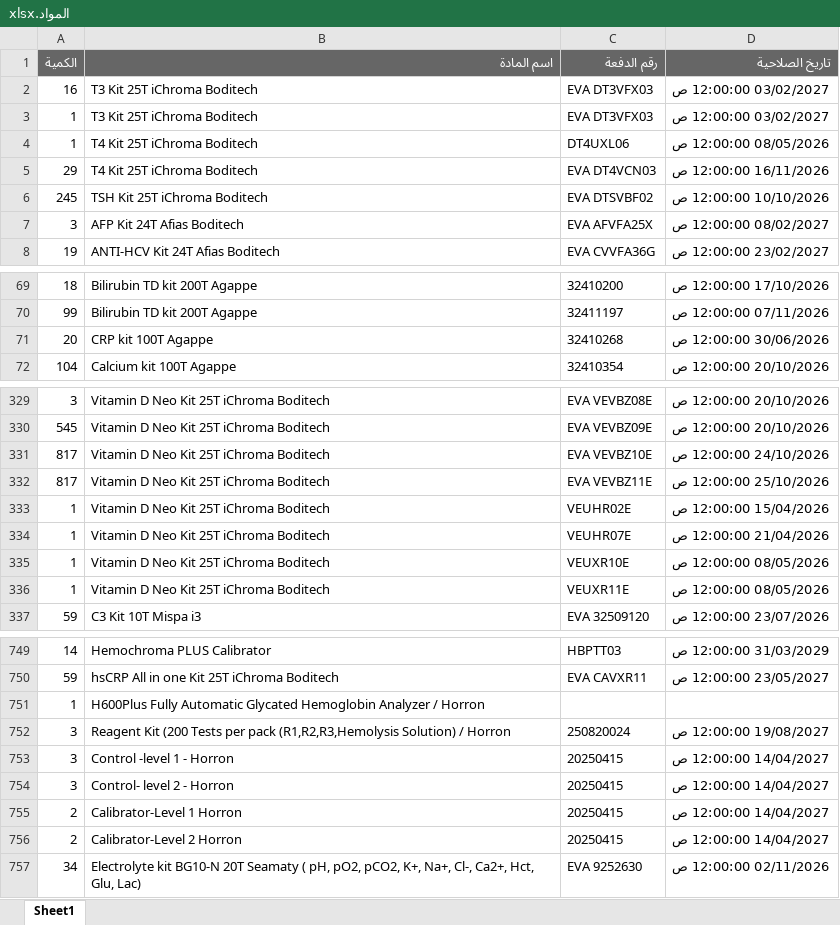
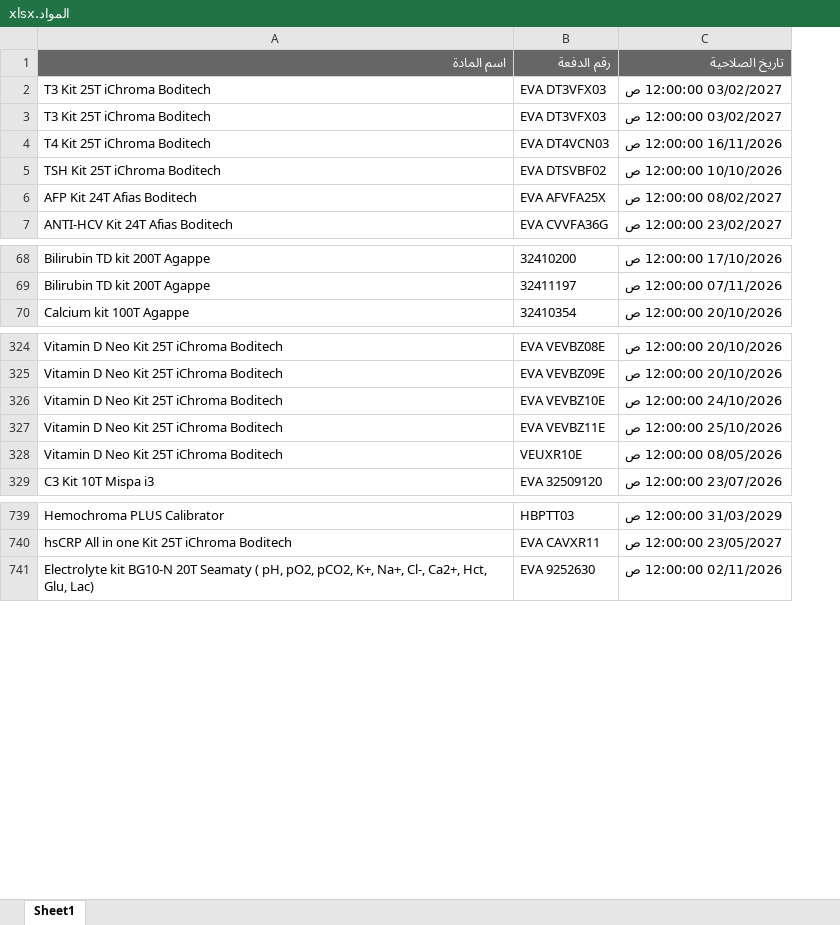
Before and after one commit to abdallawolf92/expiry-check, an Excel workbook: المواد.xlsx, sheet Sheet1, drawn as a sheet; only a part is shown, gaps mark what is left out; values as stored, in another font and other column widths than the file's, no borders; removed rows and columns are numbered as before the commit, all else as after; the diff covers the shown part only; the diff names each change by its address in the sheet, - before the commit and + after, or states it on an @@ line.

Commit message:
Add files via upload

```diff
--- a/المواد.xlsx (sheet Sheet1)
+++ b/المواد.xlsx (sheet Sheet1)
-column A (الكمية), rows 2-3: 16 | 1; rows 5-8: 29 | 245 | 3 | 19; rows 69-70: 18 | 99; row 72: 104; rows 329-332: 3 | 545 | 817 | 817; row 335: 1; row 337: 59; rows 749-750: 14 | 59; row 757: 34
-row 4: 1 | T4 Kit 25T iChroma Boditech | DT4UXL06 | 08/05/2026 12:00:00 ص
-row 71: 20 | CRP kit 100T Agappe | 32410268 | 30/06/2026 12:00:00 ص
-row 333: 1 | Vitamin D Neo Kit 25T iChroma Boditech | VEUHR02E | 15/04/2026 12:00:00 ص
-row 334: 1 | Vitamin D Neo Kit 25T iChroma Boditech | VEUHR07E | 21/04/2026 12:00:00 ص
-row 336: 1 | Vitamin D Neo Kit 25T iChroma Boditech | VEUXR11E | 08/05/2026 12:00:00 ص
-row 751: 1 | H600Plus Fully Automatic Glycated Hemoglobin Analyzer / Horron
-row 752: 3 | Reagent Kit (200 Tests per pack (R1,R2,R3,Hemolysis Solution) / Horron | 250820024 | 19/08/2027 12:00:00 ص
-row 753: 3 | Control -level 1 - Horron | 20250415 | 14/04/2027 12:00:00 ص
-row 754: 3 | Control- level 2 - Horron | 20250415 | 14/04/2027 12:00:00 ص
-row 755: 2 | Calibrator-Level 1 Horron | 20250415 | 14/04/2027 12:00:00 ص
-row 756: 2 | Calibrator-Level 2 Horron | 20250415 | 14/04/2027 12:00:00 ص
```
Also changed, not shown: 4 added rows and 9 removed rows elsewhere in this sheet.
